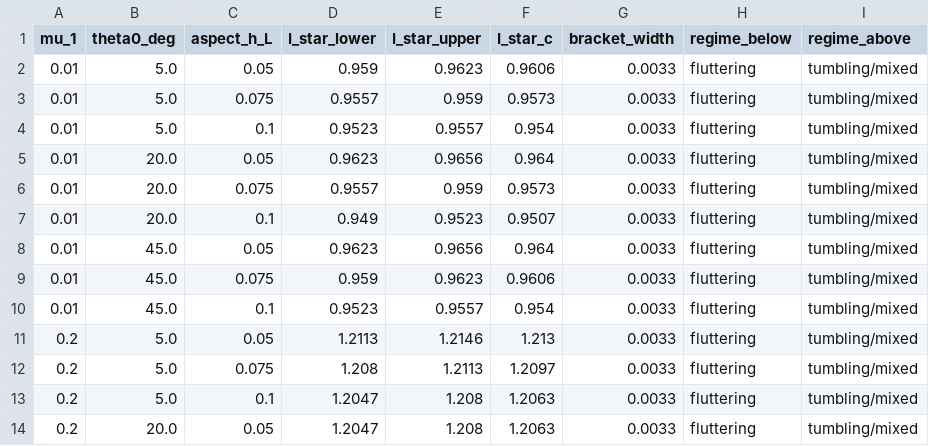
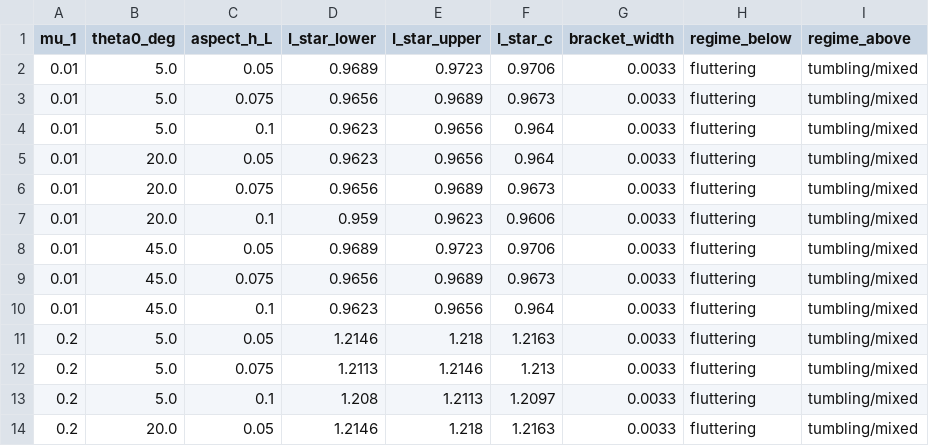
Before and after one commit to ayaanthelegend/Autumn-coin, a CSV file: results/bisection_istar_c.csv, drawn as a sheet; only a part is shown; the diff covers the shown part only.

```diff
--- a/results/bisection_istar_c.csv
+++ b/results/bisection_istar_c.csv
@@ -1,14 +1,14 @@
 mu_1,theta0_deg,aspect_h_L,I_star_lower,I_star_upper,I_star_c,bracket_width,regime_below,regime_above
-0.01,5.0,0.05,0.959,0.9623,0.9606,0.0033,fluttering,tumbling/mixed
-0.01,5.0,0.075,0.9557,0.959,0.9573,0.0033,fluttering,tumbling/mixed
-0.01,5.0,0.1,0.9523,0.9557,0.954,0.0033,fluttering,tumbling/mixed
+0.01,5.0,0.05,0.9689,0.9723,0.9706,0.0033,fluttering,tumbling/mixed
+0.01,5.0,0.075,0.9656,0.9689,0.9673,0.0033,fluttering,tumbling/mixed
+0.01,5.0,0.1,0.9623,0.9656,0.964,0.0033,fluttering,tumbling/mixed
 0.01,20.0,0.05,0.9623,0.9656,0.964,0.0033,fluttering,tumbling/mixed
-0.01,20.0,0.075,0.9557,0.959,0.9573,0.0033,fluttering,tumbling/mixed
-0.01,20.0,0.1,0.949,0.9523,0.9507,0.0033,fluttering,tumbling/mixed
-0.01,45.0,0.05,0.9623,0.9656,0.964,0.0033,fluttering,tumbling/mixed
-0.01,45.0,0.075,0.959,0.9623,0.9606,0.0033,fluttering,tumbling/mixed
-0.01,45.0,0.1,0.9523,0.9557,0.954,0.0033,fluttering,tumbling/mixed
-0.2,5.0,0.05,1.2113,1.2146,1.213,0.0033,fluttering,tumbling/mixed
-0.2,5.0,0.075,1.208,1.2113,1.2097,0.0033,fluttering,tumbling/mixed
-0.2,5.0,0.1,1.2047,1.208,1.2063,0.0033,fluttering,tumbling/mixed
-0.2,20.0,0.05,1.2047,1.208,1.2063,0.0033,fluttering,tumbling/mixed
+0.01,20.0,0.075,0.9656,0.9689,0.9673,0.0033,fluttering,tumbling/mixed
+0.01,20.0,0.1,0.959,0.9623,0.9606,0.0033,fluttering,tumbling/mixed
+0.01,45.0,0.05,0.9689,0.9723,0.9706,0.0033,fluttering,tumbling/mixed
+0.01,45.0,0.075,0.9656,0.9689,0.9673,0.0033,fluttering,tumbling/mixed
+0.01,45.0,0.1,0.9623,0.9656,0.964,0.0033,fluttering,tumbling/mixed
+0.2,5.0,0.05,1.2146,1.218,1.2163,0.0033,fluttering,tumbling/mixed
+0.2,5.0,0.075,1.2113,1.2146,1.213,0.0033,fluttering,tumbling/mixed
+0.2,5.0,0.1,1.208,1.2113,1.2097,0.0033,fluttering,tumbling/mixed
+0.2,20.0,0.05,1.2146,1.218,1.2163,0.0033,fluttering,tumbling/mixed
```
Also changed, not shown: 15 edited cells elsewhere in this file, results/coin_regimes.csv, results/mu1_sensitivity_table.csv, 27 other files.
